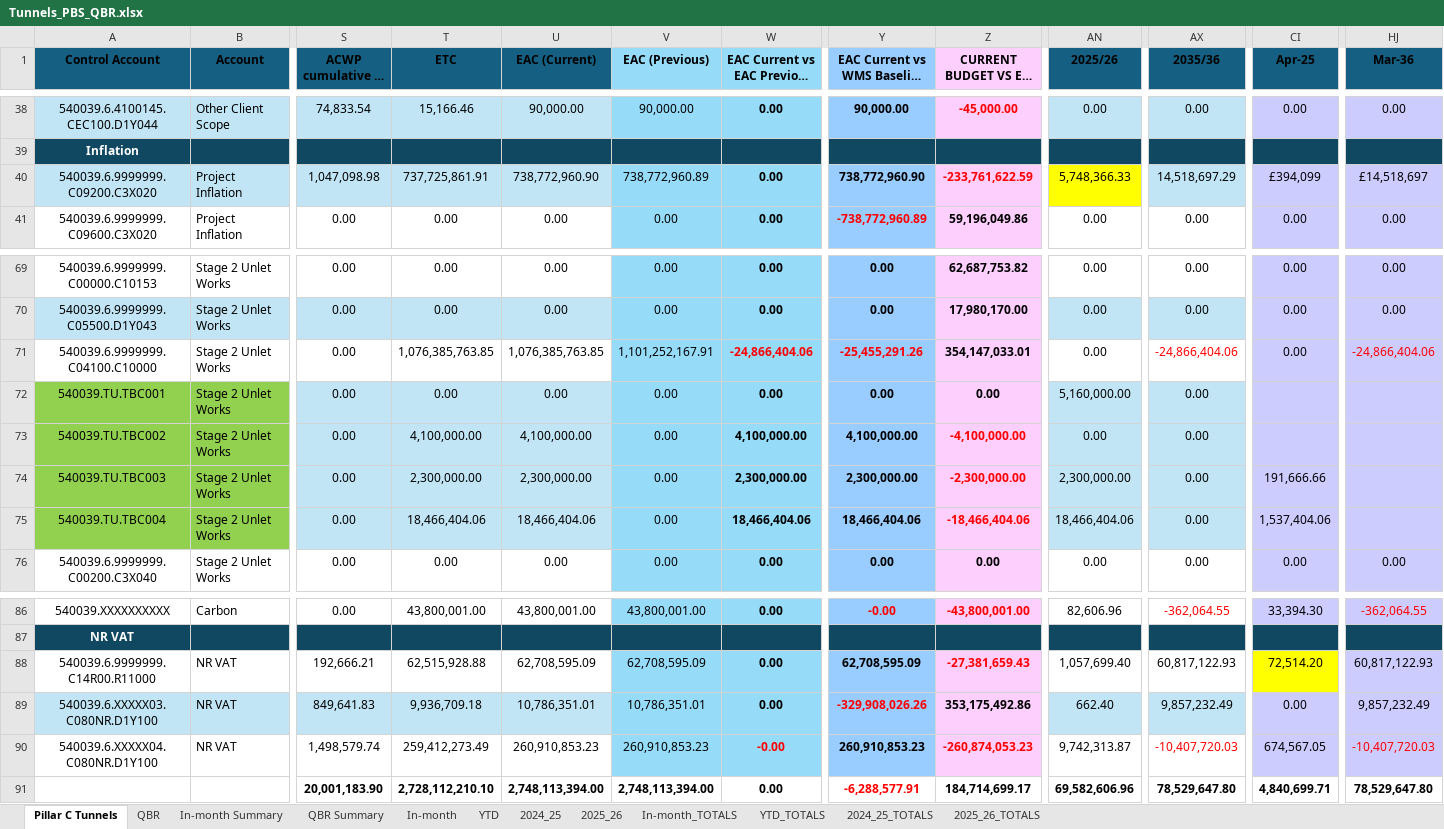
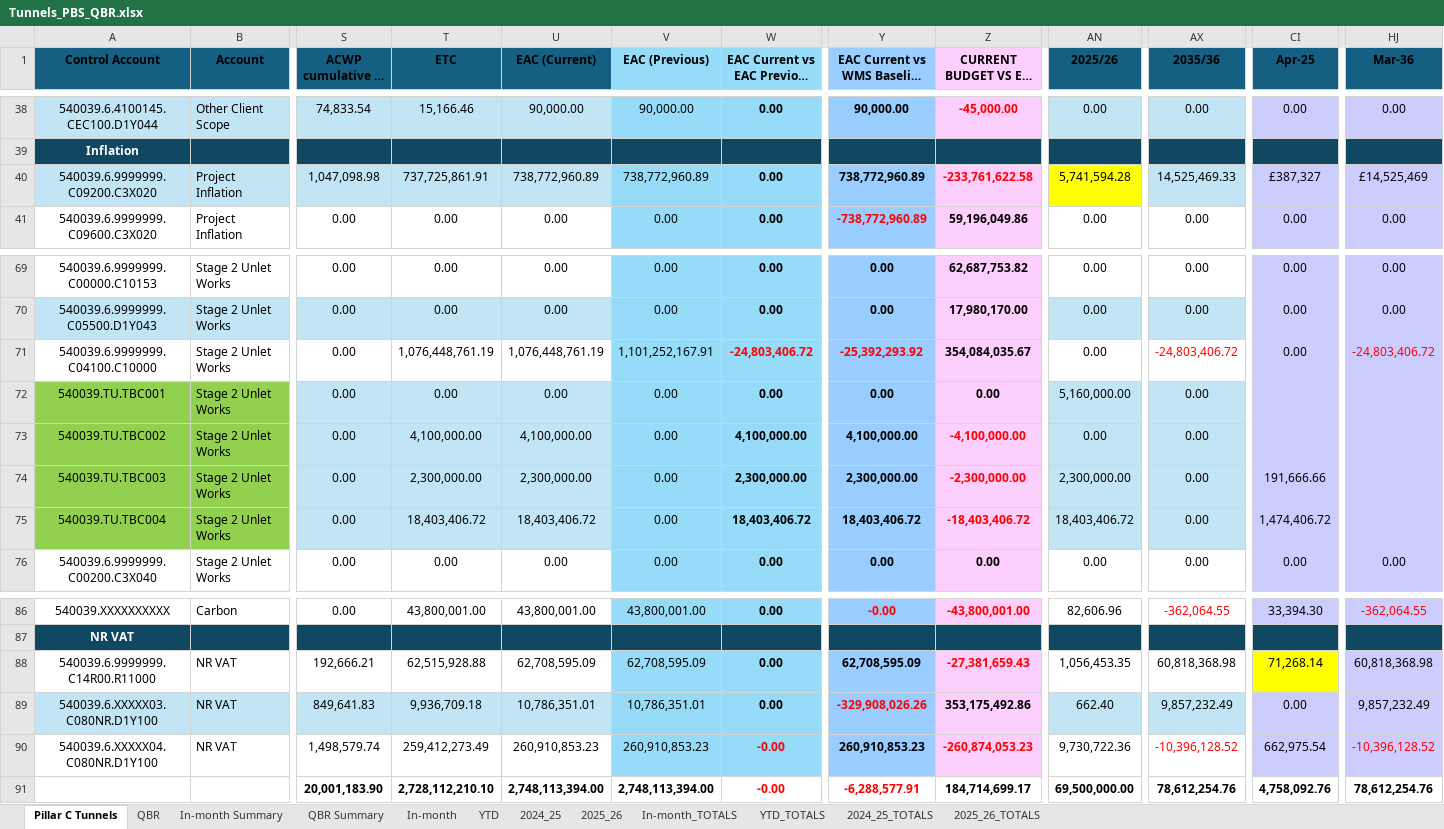
Before and after one commit to marcelodefranceschi/tunnelsvariancedashboard, an Excel workbook: Tunnels_PBS_QBR.xlsx, sheet Pillar C Tunnels, drawn as a sheet; only a part is shown, gaps mark what is left out; long unchanged cells end in …; values as stored, in another font and other column widths than the file's, no borders; conditional formats not drawn; the diff names each change by its address in the sheet, - before the commit and + after, or states it on an @@ line.

```diff
--- a/Tunnels_PBS_QBR.xlsx (sheet Pillar C Tunnels)
+++ b/Tunnels_PBS_QBR.xlsx (sheet Pillar C Tunnels)
-U40 (EAC (Current)): 738,772,960.90
+U40 (EAC (Current)): 738,772,960.89
-Y40: 738,772,960.90
+Y40: 738,772,960.89
-Z40 (CURRENT BUDGET VS EAC (Variance)): -233,761,622.59
+Z40 (CURRENT BUDGET VS EAC (Variance)): -233,761,622.58
-AN40 (2025/26): 5,748,366.33
+AN40 (2025/26): 5,741,594.28
-AX40 (2035/36): 14,518,697.29
+AX40 (2035/36): 14,525,469.33
-CI40 (Apr-25): £394,099
+CI40 (Apr-25): £387,327
-HJ40 (Mar-36): £14,518,697
+HJ40 (Mar-36): £14,525,469
-T71 (ETC): 1,076,385,763.85
+T71 (ETC): 1,076,448,761.19
-U71 (EAC (Current)): 1,076,385,763.85
+U71 (EAC (Current)): 1,076,448,761.19
-W71: -24,866,404.06
+W71: -24,803,406.72
-Y71: -25,455,291.26
+Y71: -25,392,293.92
-Z71 (CURRENT BUDGET VS EAC (Variance)): 354,147,033.01
+Z71 (CURRENT BUDGET VS EAC (Variance)): 354,084,035.67
-AX71 (2035/36): -24,866,404.06
+AX71 (2035/36): -24,803,406.72
-HJ71 (Mar-36): -24,866,404.06
+HJ71 (Mar-36): -24,803,406.72
-T75 (ETC): 18,466,404.06
+T75 (ETC): 18,403,406.72
-U75 (EAC (Current)): 18,466,404.06
+U75 (EAC (Current)): 18,403,406.72
-W75: 18,466,404.06
+W75: 18,403,406.72
-Y75: 18,466,404.06
+Y75: 18,403,406.72
-Z75 (CURRENT BUDGET VS EAC (Variance)): -18,466,404.06
+Z75 (CURRENT BUDGET VS EAC (Variance)): -18,403,406.72
-AN75 (2025/26): 18,466,404.06
+AN75 (2025/26): 18,403,406.72
-CI75 (Apr-25): 1,537,404.06
+CI75 (Apr-25): 1,474,406.72
-AN88 (2025/26): 1,057,699.40
+AN88 (2025/26): 1,056,453.35
-AX88 (2035/36): 60,817,122.93
+AX88 (2035/36): 60,818,368.98
-CI88 (Apr-25): 72,514.20
+CI88 (Apr-25): 71,268.14
-HJ88 (Mar-36): 60,817,122.93
+HJ88 (Mar-36): 60,818,368.98
-AN90 (2025/26): 9,742,313.87
+AN90 (2025/26): 9,730,722.36
-AX90 (2035/36): -10,407,720.03
+AX90 (2035/36): -10,396,128.52
-CI90 (Apr-25): 674,567.05
+CI90 (Apr-25): 662,975.54
-HJ90 (Mar-36): -10,407,720.03
+HJ90 (Mar-36): -10,396,128.52
-W91: 0.00
+W91: -0.00
-W91 text colour: black
+W91 text colour: #FF0000
-AN91 (2025/26): 69,582,606.96
+AN91 (2025/26): 69,500,000.00
-AX91 (2035/36): 78,529,647.80
+AX91 (2035/36): 78,612,254.76
-CI91 (Apr-25): 4,840,699.71
+CI91 (Apr-25): 4,758,092.76
-HJ91 (Mar-36): 78,529,647.80
+HJ91 (Mar-36): 78,612,254.76
```
Also changed, not shown: sheet QBR, sheet In-month, sheet YTD, sheet 2025_26, sheet QBR Summary, sheet 2024_25, 5 more sheets.
